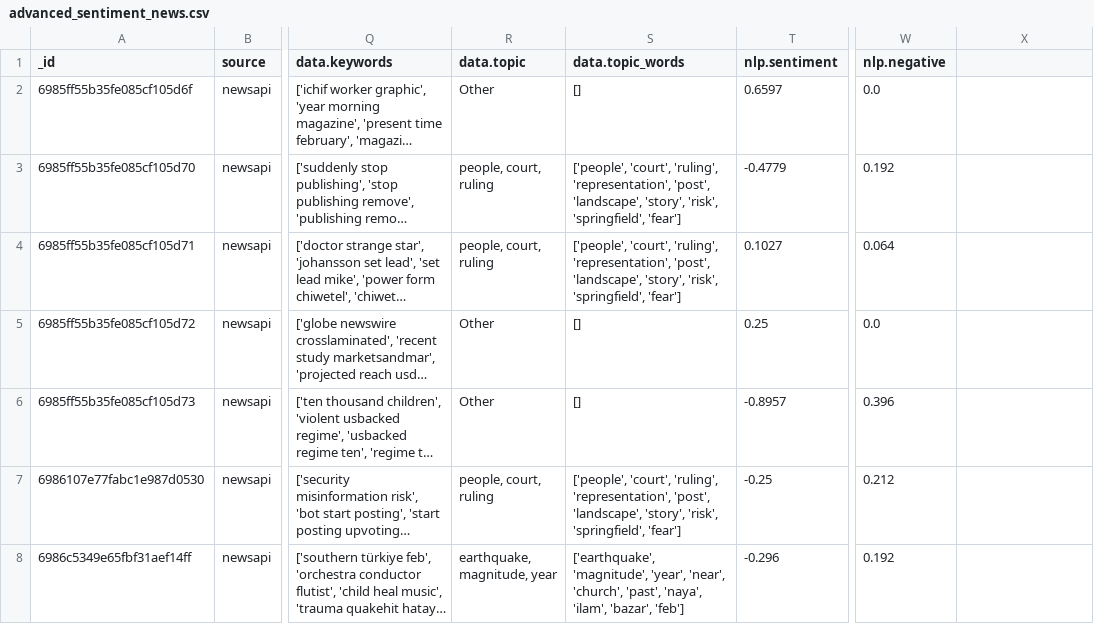
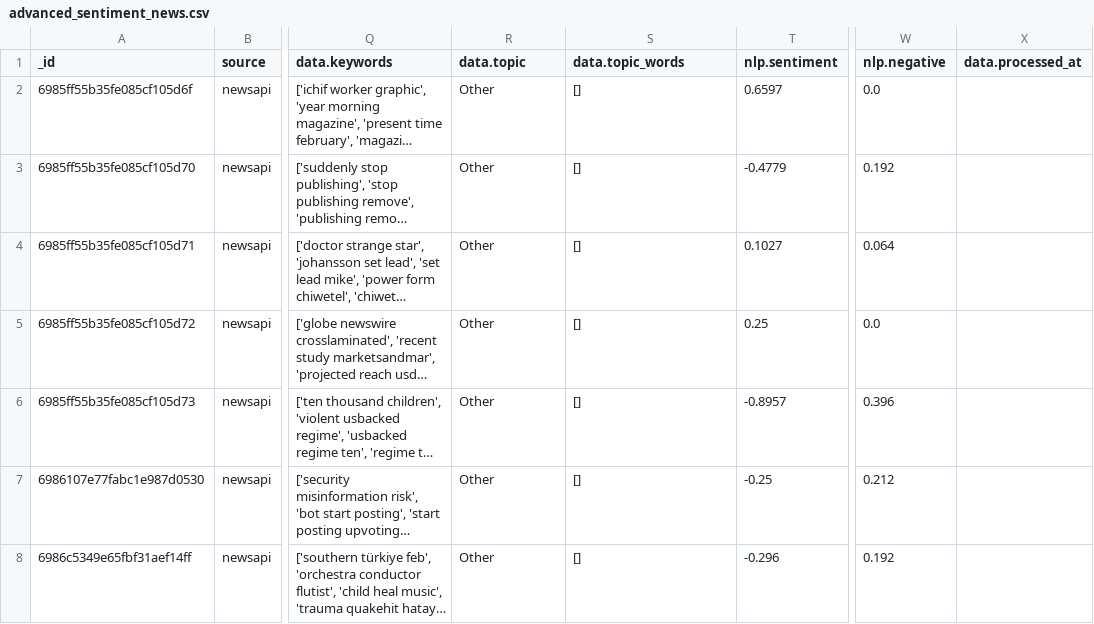
Before and after one commit to Deshawa77/world-pulse-research, a CSV file: advanced_sentiment_news.csv, drawn as a sheet; only a part is shown, gaps mark what is left out; long unchanged cells end in …; the diff covers the shown part only; the diff names each change by its address in the sheet, - before the commit and + after, or states it on an @@ line.

```diff
--- a/advanced_sentiment_news.csv
+++ b/advanced_sentiment_news.csv
-X1: (empty)
+X1: data.processed_at
-R3:R4 (data.topic): people, court, ruling
+R3:R4 (data.topic): Other
-S3:S4 (data.topic_words): ['people', 'court', 'ruling', 'representation', 'post', 'landscape', 'story', 'risk', 'springfield', 'fear']
+S3:S4 (data.topic_words): []
-R7 (data.topic): people, court, ruling
+R7 (data.topic): Other
-S7 (data.topic_words): ['people', 'court', 'ruling', 'representation', 'post', 'landscape', 'story', 'risk', 'springfield', 'fear']
+S7 (data.topic_words): []
-R8 (data.topic): earthquake, magnitude, year
+R8 (data.topic): Other
-S8 (data.topic_words): ['earthquake', 'magnitude', 'year', 'near', 'church', 'past', 'naya', 'ilam', 'bazar', 'feb']
+S8 (data.topic_words): []
```
Also changed, not shown: 6 added rows and 63 edited cells elsewhere in this file, advanced_sentiment_who.csv, data/daily_features.csv, 11 other files.
